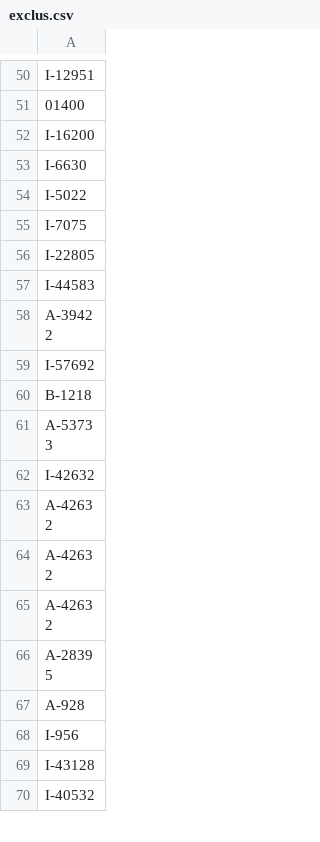
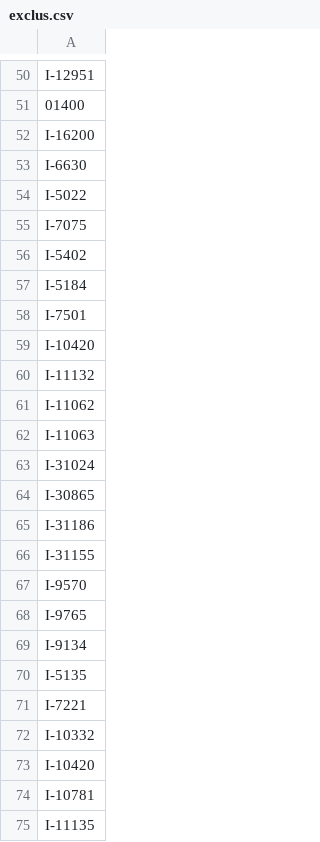
Before and after one commit to balticclub1/Datami, a CSV file: exclus.csv, drawn as a sheet; only a part is shown, gaps mark what is left out; the shorter side is filled out with more unchanged rows; the diff covers the shown part only.

Commit message:
Update exclus.csv

```diff
--- a/exclus.csv
+++ b/exclus.csv
@@ -55 +55,21 @@ I-5022
 I-7075
+I-5402
+I-5184
+I-7501
+I-10420
+I-11132
+I-11062
+I-11063
+I-31024
+I-30865
+I-31186
+I-31155
+I-9570
+I-9765
+I-9134
+I-5135
+I-7221
+I-10332
+I-10420
+I-10781
+I-11135
```
Also changed, not shown: 43 added rows elsewhere in this file.
